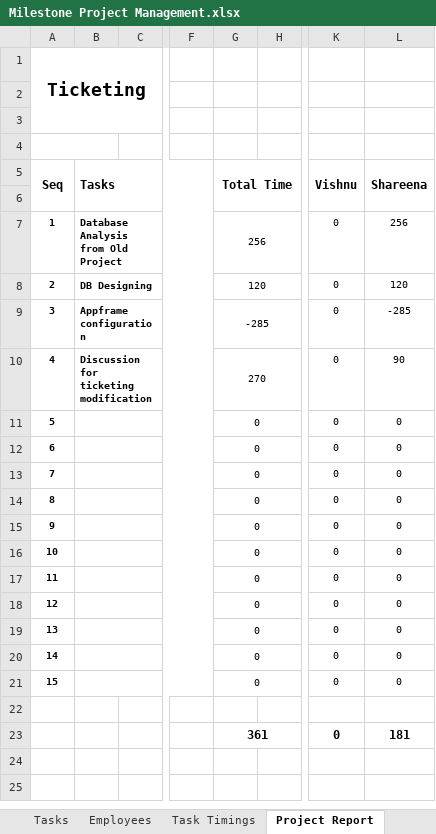
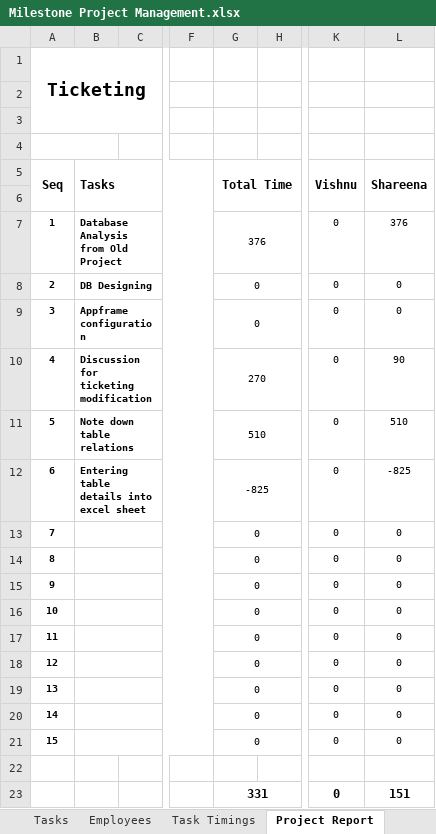
Before and after one commit to MilestoneInnovativeTechnologies/Project-Development, an Excel workbook: Milestone Project Management.xlsx, sheet Project Report, drawn as a sheet; only a part is shown, gaps mark what is left out; values as stored, in another font and other column widths than the file's, no borders; charts and pictures not drawn; the diff names each change by its address in the sheet, - before the commit and + after, or states it on an @@ line.

```diff
--- a/Milestone Project Management.xlsx (sheet Project Report)
+++ b/Milestone Project Management.xlsx (sheet Project Report)
-G7: 256
+G7: 376
-L7: 256
+L7: 376
-G8: 120
+G8: 0
-L8: 120
+L8: 0
-G9: -285
+G9: 0
-L9: -285
+L9: 0
-B11: (empty)
+B11: Note down table relations
-G11: 0
+G11: 510
-L11: 0
+L11: 510
-B12: (empty)
+B12: Entering table details into excel sheet
-G12: 0
+G12: -825
-L12: 0
+L12: -825
-G23: 361
+G23: 331
-L23: 181
+L23: 151
```
Also changed, not shown: sheet Employee Timing Report, sheet Task Timings, sheet Tasks, hidden cells, charts or pictures.
